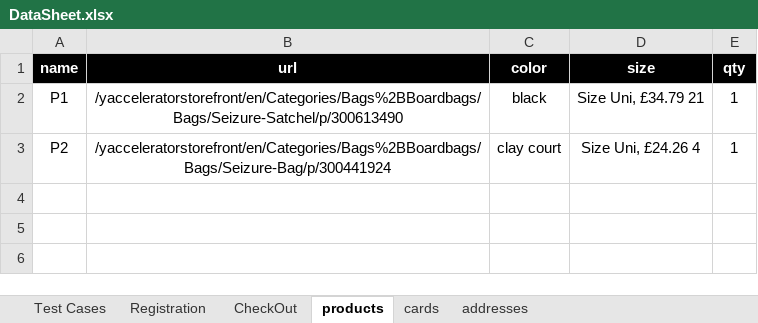
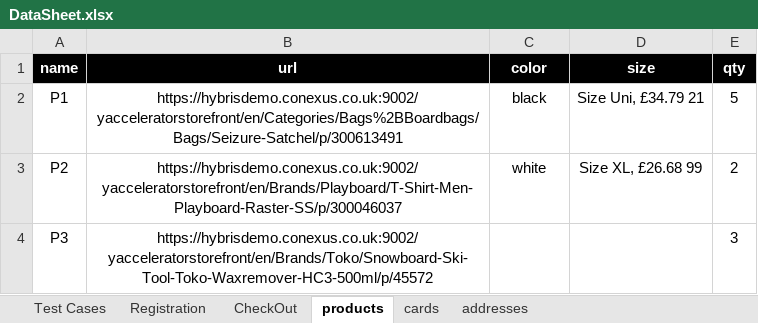
Before and after one commit to walahamad/CBISmoke, an Excel workbook: src/com/generic/config/DataSheet.xlsx, sheet products, drawn as a sheet; values as stored, in another font and other column widths than the file's, no borders; the diff names each change by its address in the sheet, - before the commit and + after, or states it on an @@ line.

```diff
--- a/src/com/generic/config/DataSheet.xlsx (sheet products)
+++ b/src/com/generic/config/DataSheet.xlsx (sheet products)
-B2 (url): /yacceleratorstorefront/en/Categories/Bags%2BBoardbags/Bags/Seizure-Satchel/p/300613490
+B2 (url): https://hybrisdemo.conexus.co.uk:9002/yacceleratorstorefront/en/Categories/Bags%2BBoardbags/Bags/Seizure-Satchel/p/300613491
-E2 (qty): 1
+E2 (qty): 5
-B3 (url): /yacceleratorstorefront/en/Categories/Bags%2BBoardbags/Bags/Seizure-Bag/p/300441924
+B3 (url): https://hybrisdemo.conexus.co.uk:9002/yacceleratorstorefront/en/Brands/Playboard/T-Shirt-Men-Playboard-Raster-SS/p/300046037
-C3 (color): clay court
+C3 (color): white
-D3 (size): Size Uni, £24.26 4
+D3 (size): Size XL, £26.68 99
-E3 (qty): 1
+E3 (qty): 2
+row 4: P3 | https://hybrisdemo.conexus.co.uk:9002/yacceleratorstorefront/en/Brands/Toko/Snowboard-Ski-Tool-Toko-Waxremover-HC3-500ml/p/45572 |  |  | 3
```
Also changed, not shown: sheet CheckOut, sheet addresses, 8 other files.
